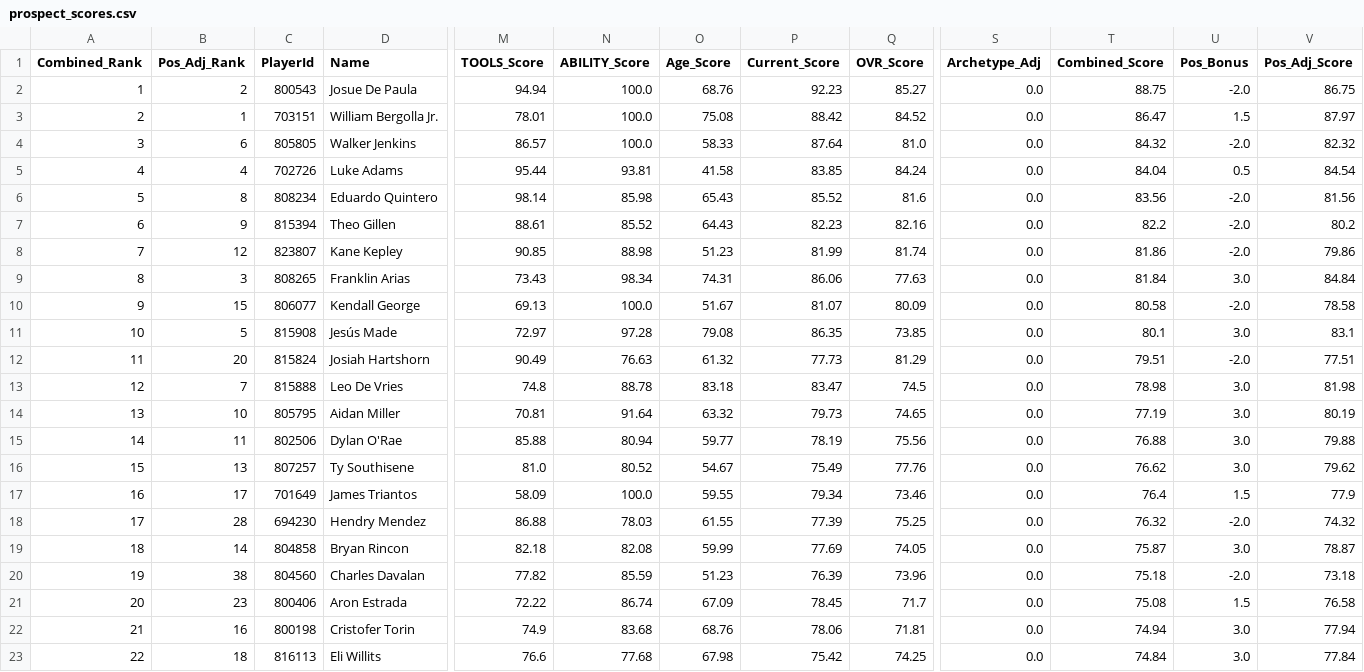
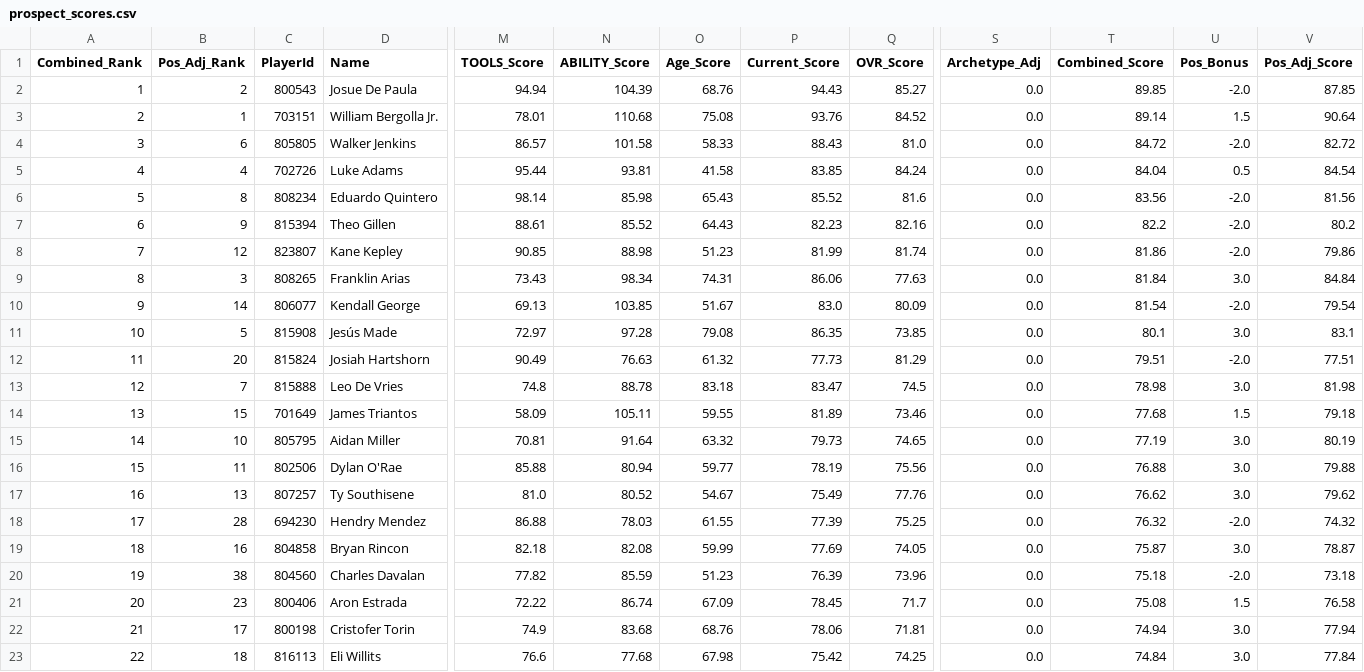
Before and after one commit to cjaccoman/cjaccoMain, a CSV file: data/rankings/prospect_scores.csv, drawn as a sheet; only a part is shown, gaps mark what is left out; removed rows and columns are numbered as before the commit, all else as after; rows hold the shown columns only; the diff names each change by its address in the sheet, - before the commit and + after, or states it on an @@ line.

```diff
--- a/data/rankings/prospect_scores.csv
+++ b/data/rankings/prospect_scores.csv
-N2 (ABILITY_Score): 100.0
+N2 (ABILITY_Score): 104.39
-P2 (Current_Score): 92.23
+P2 (Current_Score): 94.43
-T2 (Combined_Score): 88.75
+T2 (Combined_Score): 89.85
-V2 (Pos_Adj_Score): 86.75
+V2 (Pos_Adj_Score): 87.85
-N3 (ABILITY_Score): 100.0
+N3 (ABILITY_Score): 110.68
-P3 (Current_Score): 88.42
+P3 (Current_Score): 93.76
-T3 (Combined_Score): 86.47
+T3 (Combined_Score): 89.14
-V3 (Pos_Adj_Score): 87.97
+V3 (Pos_Adj_Score): 90.64
-N4 (ABILITY_Score): 100.0
+N4 (ABILITY_Score): 101.58
-P4 (Current_Score): 87.64
+P4 (Current_Score): 88.43
-T4 (Combined_Score): 84.32
+T4 (Combined_Score): 84.72
-V4 (Pos_Adj_Score): 82.32
+V4 (Pos_Adj_Score): 82.72
-B10 (Pos_Adj_Rank): 15
+B10 (Pos_Adj_Rank): 14
-N10 (ABILITY_Score): 100.0
+N10 (ABILITY_Score): 103.85
-P10 (Current_Score): 81.07
+P10 (Current_Score): 83.0
-T10 (Combined_Score): 80.58
+T10 (Combined_Score): 81.54
-V10 (Pos_Adj_Score): 78.58
+V10 (Pos_Adj_Score): 79.54
+row 14: 13 | 15 | 701649 | James Triantos | 58.09 | 105.11 | 59.55 | 81.89 | 73.46 | 0.0 | 77.68 | 1.5 | 79.18
-A15 (Combined_Rank): 13
+A15 (Combined_Rank): 14
-A16 (Combined_Rank): 14
+A16 (Combined_Rank): 15
-A17 (Combined_Rank): 15
+A17 (Combined_Rank): 16
-row 17: 16 | 17 | 701649 | James Triantos | 58.09 | 100.0 | 59.55 | 79.34 | 73.46 | 0.0 | 76.4 | 1.5 | 77.9
-B19 (Pos_Adj_Rank): 14
+B19 (Pos_Adj_Rank): 16
-B22 (Pos_Adj_Rank): 16
+B22 (Pos_Adj_Rank): 17
```
Also changed, not shown: 3 other files.
